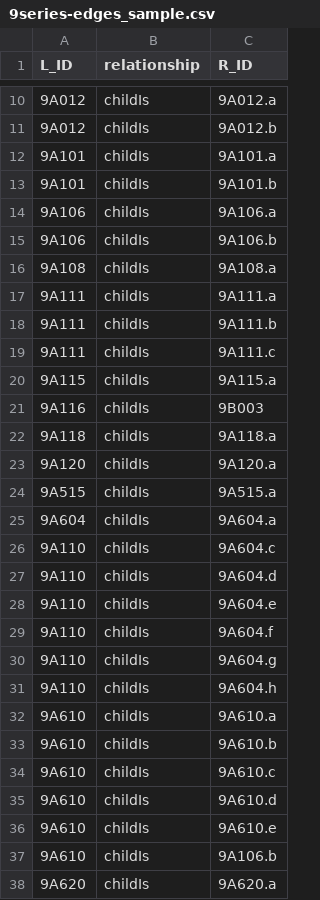
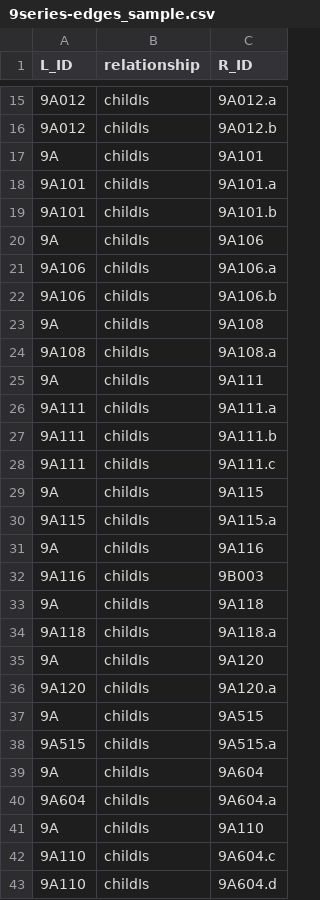
Before and after one commit to skprasadu/langchain-nextjs-salesgpt, a CSV file: 9series-edges_sample.csv, drawn as a sheet; only a part is shown, gaps mark what is left out; the shorter side is filled out with more unchanged rows; the diff covers the shown part only; the diff names each change by its address in the sheet, - before the commit and + after, or states it on an @@ line.

```diff
--- a/9series-edges_sample.csv
+++ b/9series-edges_sample.csv
+row 17: 9A | childIs | 9A101
+row 20: 9A | childIs | 9A106
+row 23: 9A | childIs | 9A108
+row 25: 9A | childIs | 9A111
+row 29: 9A | childIs | 9A115
+row 31: 9A | childIs | 9A116
+row 33: 9A | childIs | 9A118
+row 35: 9A | childIs | 9A120
+row 37: 9A | childIs | 9A515
+row 39: 9A | childIs | 9A604
+row 41: 9A | childIs | 9A110
```
Also changed, not shown: 29 added rows elsewhere in this file, 9series-nodes_sample.csv.
